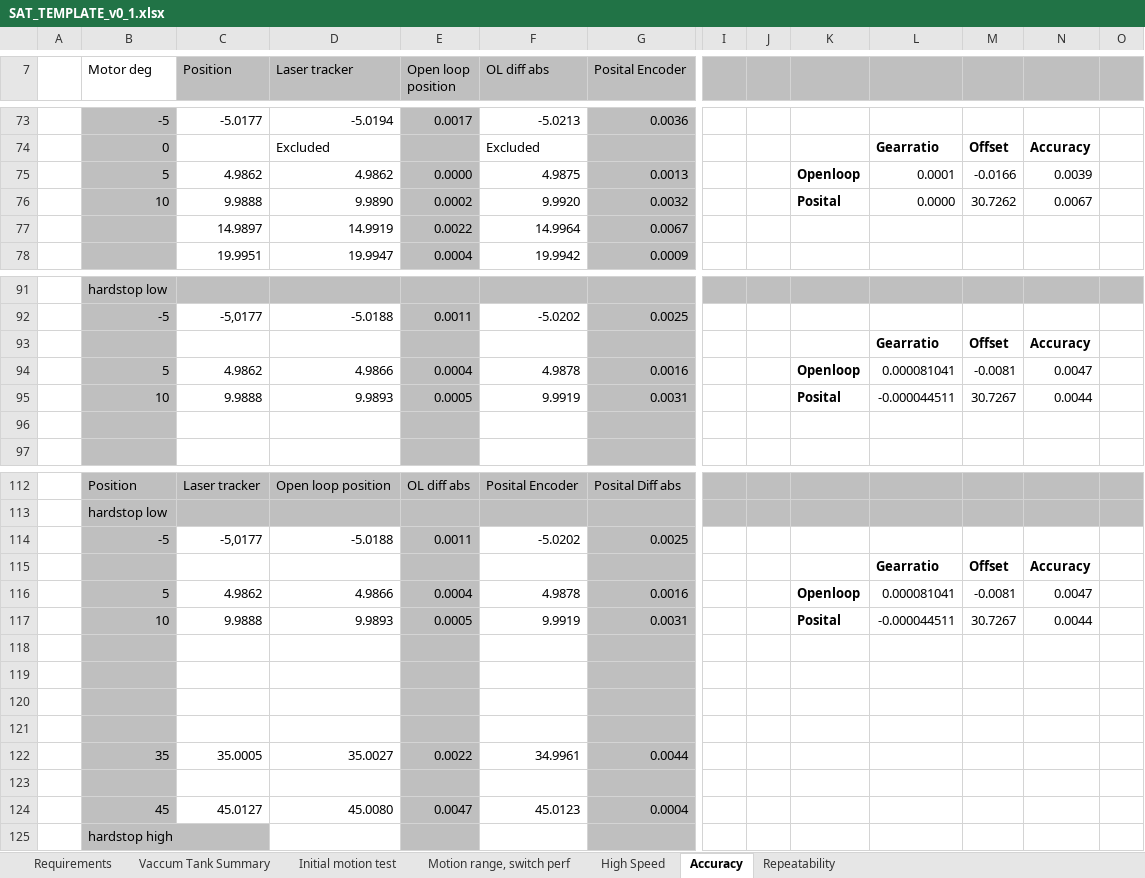
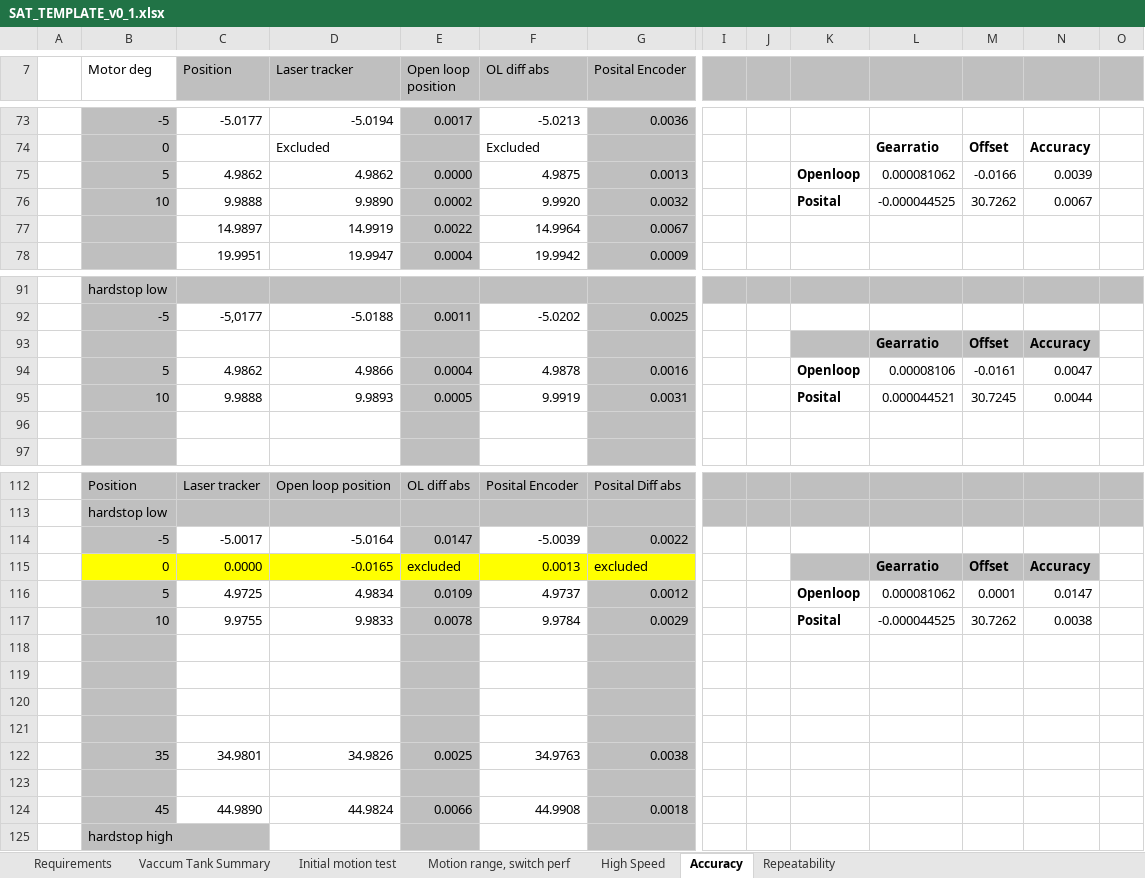
Before and after one commit to anderssandstrom/ecmc_bifrost_vac_tank_sat, an Excel workbook: docs/testplan/SAT_TEMPLATE_v0_1.xlsx, sheet Accuracy, drawn as a sheet; only a part is shown, gaps mark what is left out; values as stored, in another font and other column widths than the file's, no borders; removed rows and columns are numbered as before the commit, all else as after; rows hold the shown columns only; the diff names each change by its address in the sheet, - before the commit and + after, or states it on an @@ line.

```diff
--- a/docs/testplan/SAT_TEMPLATE_v0_1.xlsx (sheet Accuracy)
+++ b/docs/testplan/SAT_TEMPLATE_v0_1.xlsx (sheet Accuracy)
-L75: 0.0001
+L75: 0.000081062
-L76: 0.0000
+L76: -0.000044525
-K93:N93 fill: none
+K93:N93 fill: #BFBFBF
-L94: 0.000081041
+L94: 0.00008106
-M94: -0.0081
+M94: -0.0161
-L95: -0.000044511
+L95: 0.000044521
-M95: 30.7267
+M95: 30.7245
-row 114:  | -5 | -5,0177 | -5.0188 | 0.0011 | -5.0202 | 0.0025
-row 115:  |  |  |  |  |  |  |  |  |  | Gearratio | Offset | Accuracy
-row 116:  | 5 | 4.9862 | 4.9866 | 0.0004 | 4.9878 | 0.0016 |  |  | Openloop | 0.000081041 | -0.0081 | 0.0047
-row 117:  | 10 | 9.9888 | 9.9893 | 0.0005 | 9.9919 | 0.0031 |  |  | Posital | -0.000044511 | 30.7267 | 0.0044
+row 114:  | -5 | -5.0017 | -5.0164 | 0.0147 | -5.0039 | 0.0022
+row 115:  | 0 | 0.0000 | -0.0165 | excluded | 0.0013 | excluded |  |  |  | Gearratio | Offset | Accuracy
+row 116:  | 5 | 4.9725 | 4.9834 | 0.0109 | 4.9737 | 0.0012 |  |  | Openloop | 0.000081062 | 0.0001 | 0.0147
+row 117:  | 10 | 9.9755 | 9.9833 | 0.0078 | 9.9784 | 0.0029 |  |  | Posital | -0.000044525 | 30.7262 | 0.0038
-row 122:  | 35 | 35.0005 | 35.0027 | 0.0022 | 34.9961 | 0.0044
+row 122:  | 35 | 34.9801 | 34.9826 | 0.0025 | 34.9763 | 0.0038
-row 124:  | 45 | 45.0127 | 45.0080 | 0.0047 | 45.0123 | 0.0004
+row 124:  | 45 | 44.9890 | 44.9824 | 0.0066 | 44.9908 | 0.0018
```
Also changed, not shown: 1 other file.
